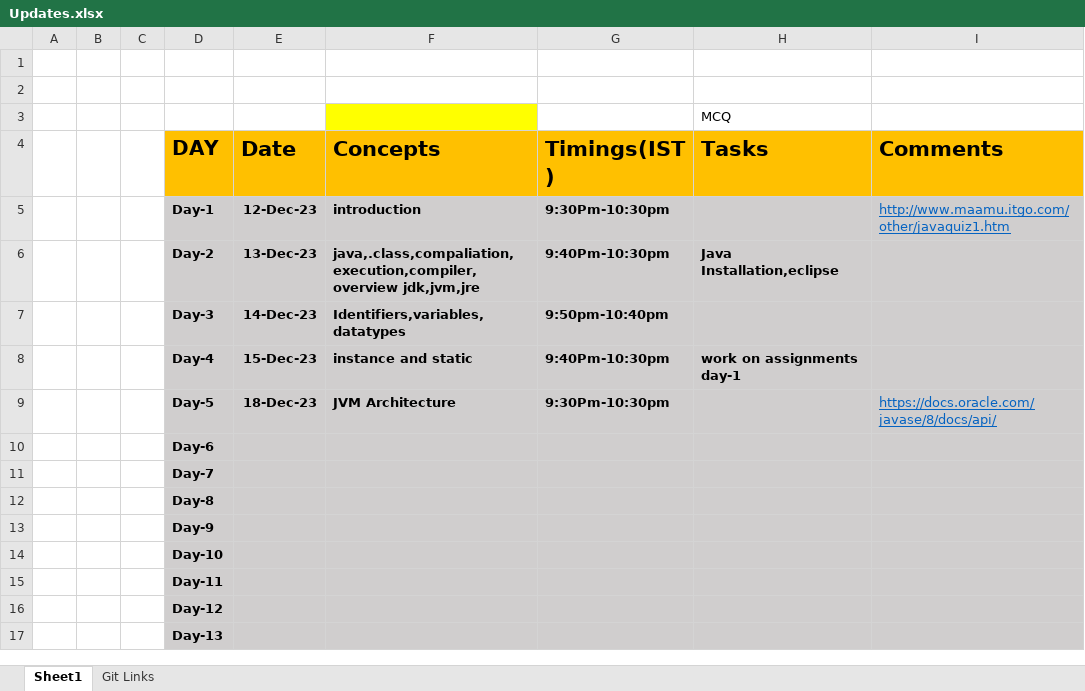
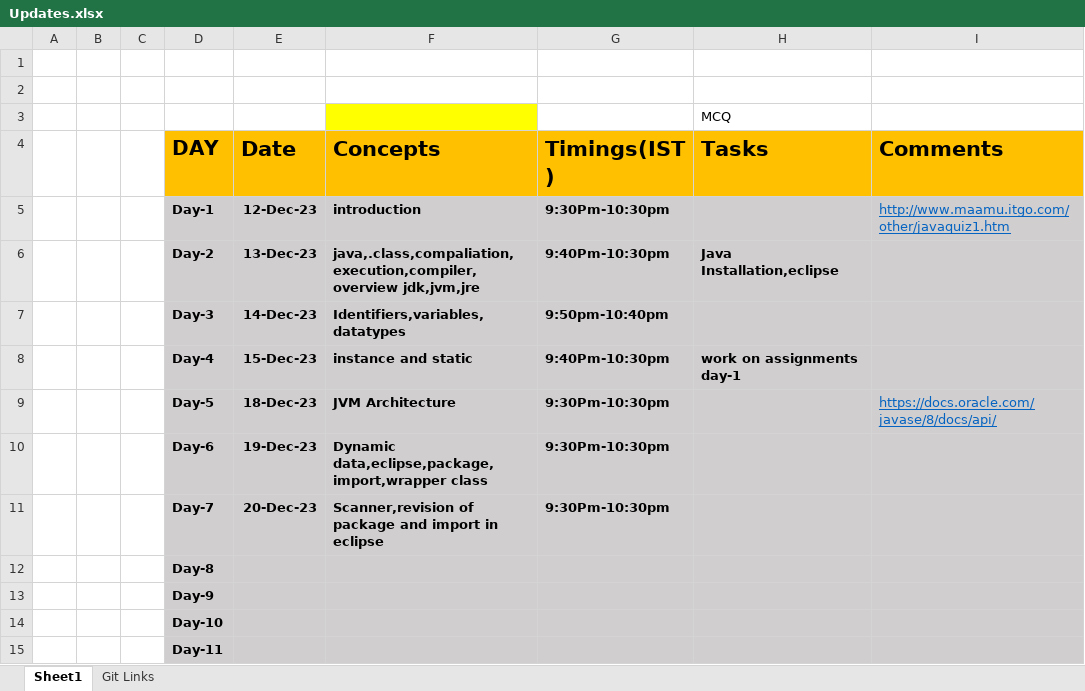
Before and after one commit to sandeepsomavarapu/OnlineTraining9_Dec_2023, an Excel workbook: Updates.xlsx, sheet Sheet1, drawn as a sheet; only a part is shown; the shorter side is filled out with more unchanged rows; values as stored, in another font and other column widths than the file's, no borders; removed rows and columns are numbered as before the commit, all else as after; the diff names each change by its address in the sheet, - before the commit and + after, or states it on an @@ line.

```diff
--- a/Updates.xlsx (sheet Sheet1)
+++ b/Updates.xlsx (sheet Sheet1)
-row 10:  |  |  | Day-6
-row 11:  |  |  | Day-7
+row 10:  |  |  | Day-6 | 19-Dec-23 | Dynamic data,eclipse,package,import,wrapper class | 9:30Pm-10:30pm
+row 11:  |  |  | Day-7 | 20-Dec-23 | Scanner,revision of package and import in eclipse | 9:30Pm-10:30pm
```
Also changed, not shown: 2 other files.
